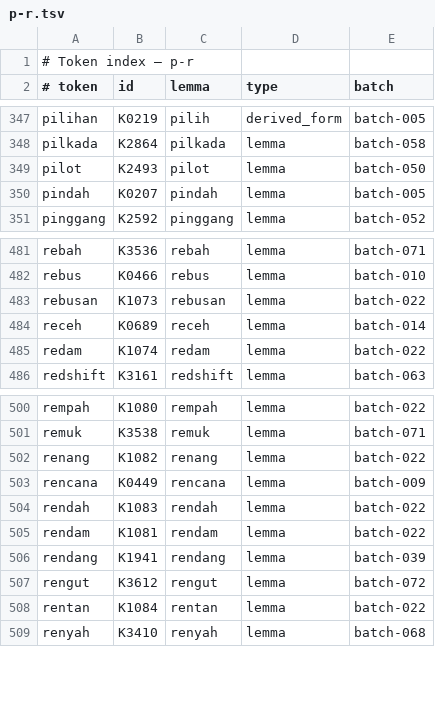
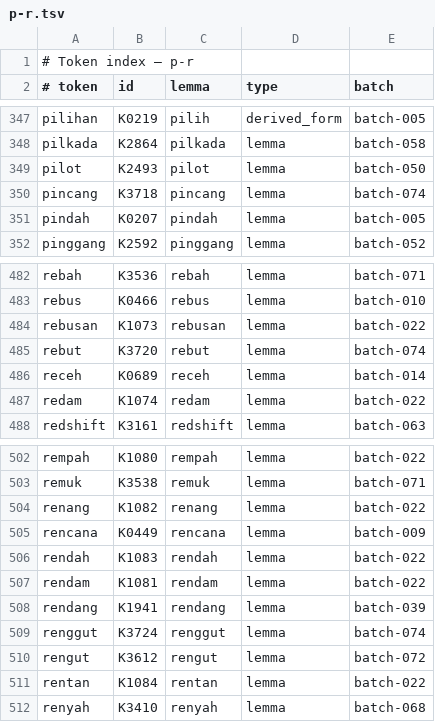
Before and after one commit to semoliginon-ops/Lexara-Chatbot, a TSV file: data/kamus/index/p-r.tsv, drawn as a sheet; only a part is shown, gaps mark what is left out; the diff names each change by its address in the sheet, - before the commit and + after, or states it on an @@ line.

Commit message:
Update dictionary index for batch 074

```diff
--- a/data/kamus/index/p-r.tsv
+++ b/data/kamus/index/p-r.tsv
+row 350: pincang | K3718 | pincang | lemma | batch-074
+row 485: rebut | K3720 | rebut | lemma | batch-074
+row 509: renggut | K3724 | renggut | lemma | batch-074
```
